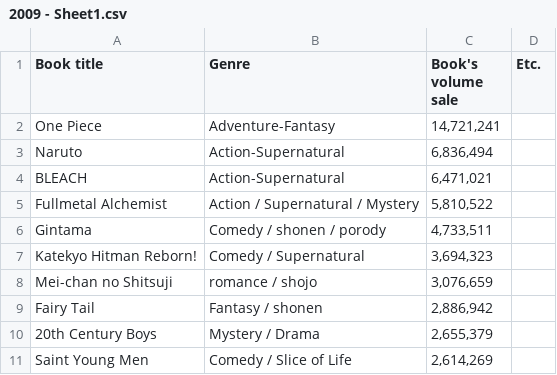
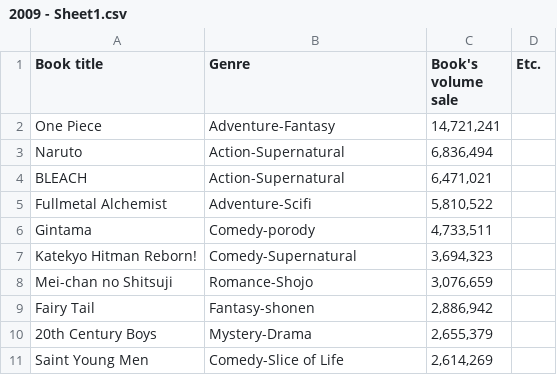
Before and after one commit to NutNightCore/Popular-comic, a CSV file: 2009 - Sheet1.csv, drawn as a sheet.

Commit message:
Update 2009 - Sheet1.csv

```diff
--- a/2009 - Sheet1.csv
+++ b/2009 - Sheet1.csv
@@ -4,8 +4,8 @@ Naruto,Action-Supernatural,"6,836,494",
 BLEACH,Action-Supernatural,"6,471,021	",
-Fullmetal Alchemist,Action / Supernatural / Mystery,"5,810,522",
-Gintama, Comedy / shonen / porody,"4,733,511",
-Katekyo Hitman Reborn!,Comedy / Supernatural,"3,694,323",
-Mei-chan no Shitsuji,romance / shojo,"3,076,659	",
-Fairy Tail,Fantasy / shonen,"2,886,942",
-20th Century Boys,Mystery / Drama,"2,655,379",
-Saint Young Men, Comedy / Slice of Life,"2,614,269",
+Fullmetal Alchemist,Adventure-Scifi,"5,810,522",
+Gintama, Comedy-porody,"4,733,511",
+Katekyo Hitman Reborn!,Comedy-Supernatural,"3,694,323",
+Mei-chan no Shitsuji,Romance-Shojo,"3,076,659	",
+Fairy Tail,Fantasy-shonen,"2,886,942",
+20th Century Boys,Mystery-Drama,"2,655,379",
+Saint Young Men, Comedy-Slice of Life,"2,614,269",
```
